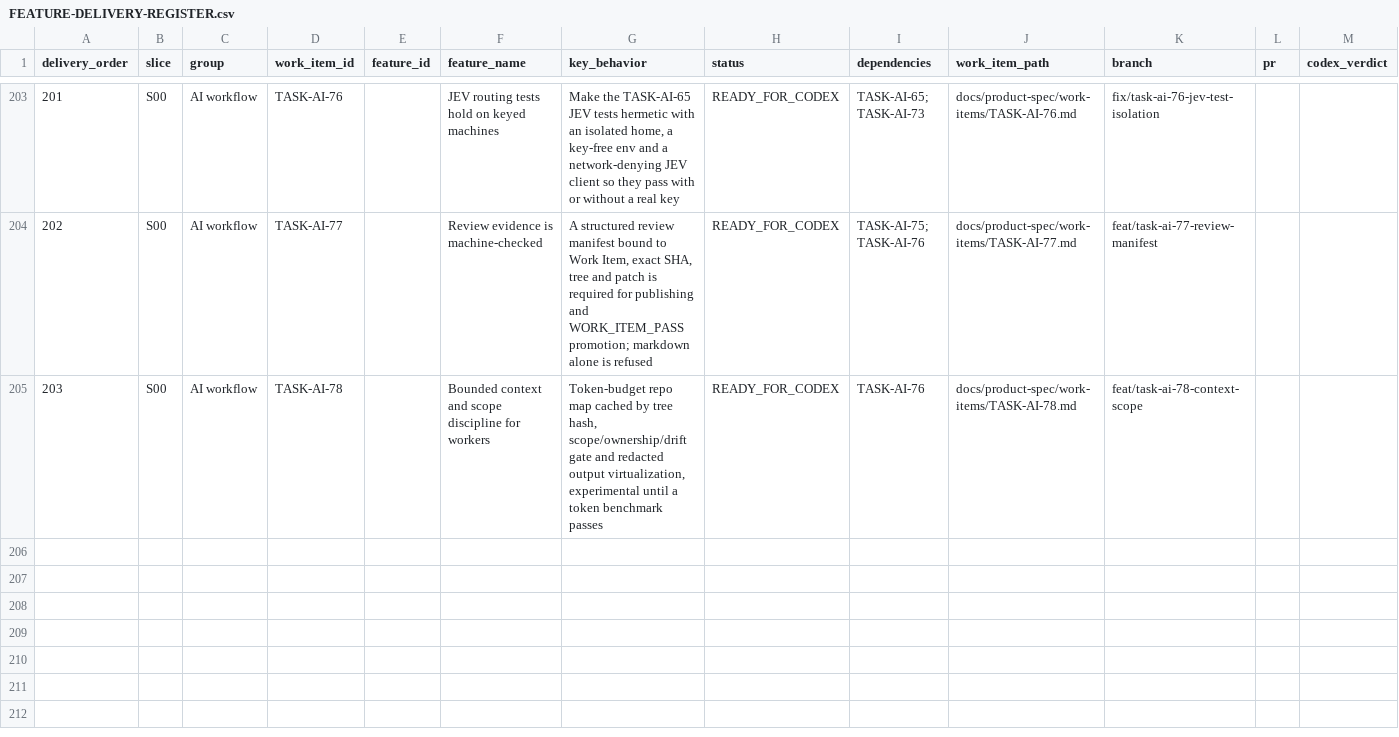
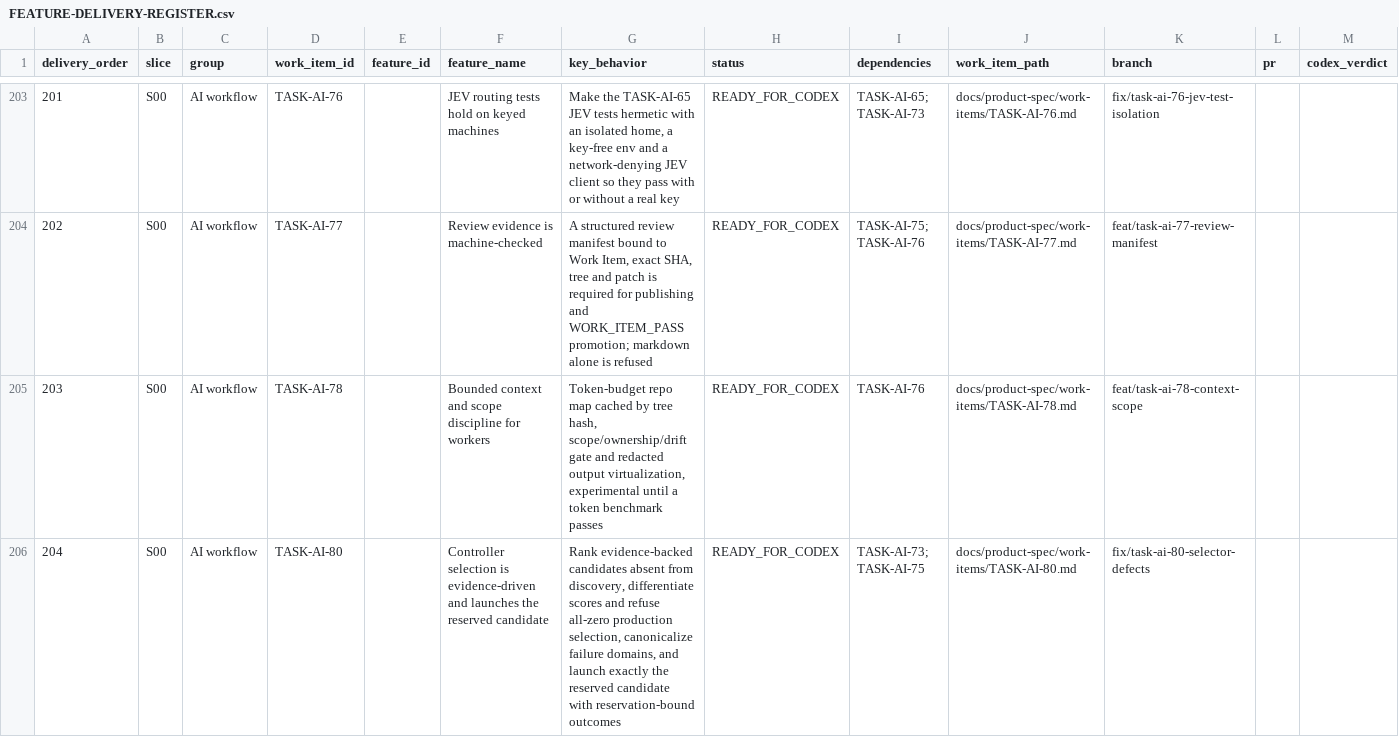
Before and after one commit to vinh05092001/shipde-platform, a CSV file: docs/product-spec/docs/10-ai-collaboration/FEATURE-DELIVERY-REGISTER.csv, drawn as a sheet; only a part is shown, gaps mark what is left out; rows hold the shown columns only; the diff names each change by its address in the sheet, - before the commit and + after, or states it on an @@ line.

```diff
--- a/docs/product-spec/docs/10-ai-collaboration/FEATURE-DELIVERY-REGISTER.csv
+++ b/docs/product-spec/docs/10-ai-collaboration/FEATURE-DELIVERY-REGISTER.csv
+row 206: 204 | S00 | AI workflow | TASK-AI-80 |  | Controller selection is evidence-driven and launches the reserved candidate | Rank evidence-backed candidates absent from discovery, differentiate scores and refuse all-zero production selection, canonicalize failure domains, and launch exactly the reserved candidate with reservation-bound outcomes | READY_FOR_CODEX | TASK-AI-73; TASK-AI-75 | docs/product-spec/work-items/TASK-AI-80.md | fix/task-ai-80-selector-defects
```
Also changed, not shown: 5 other files.
